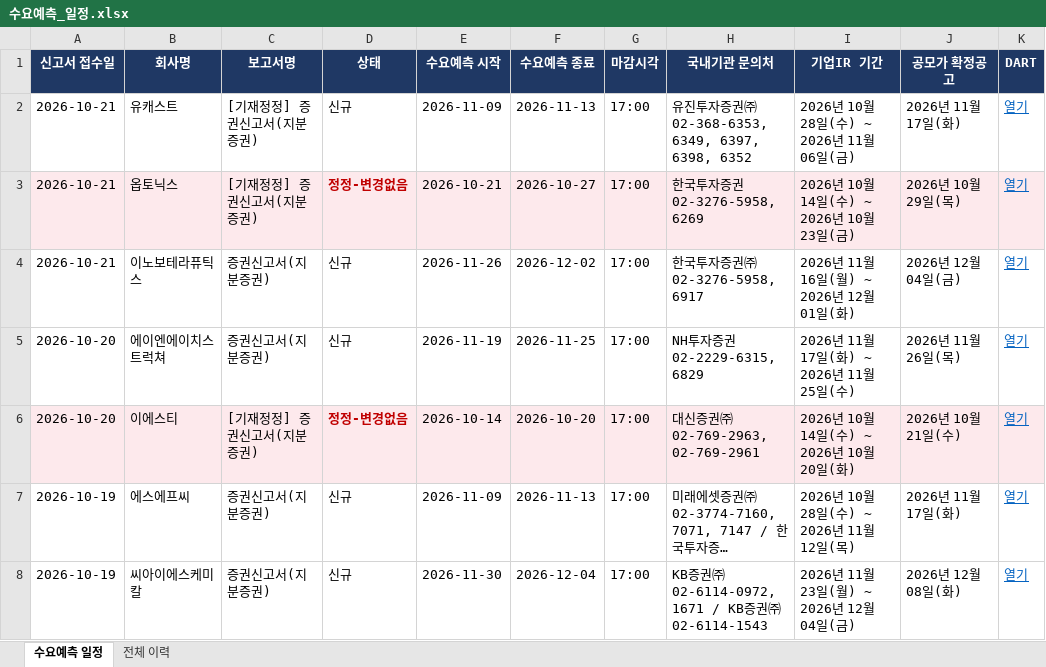
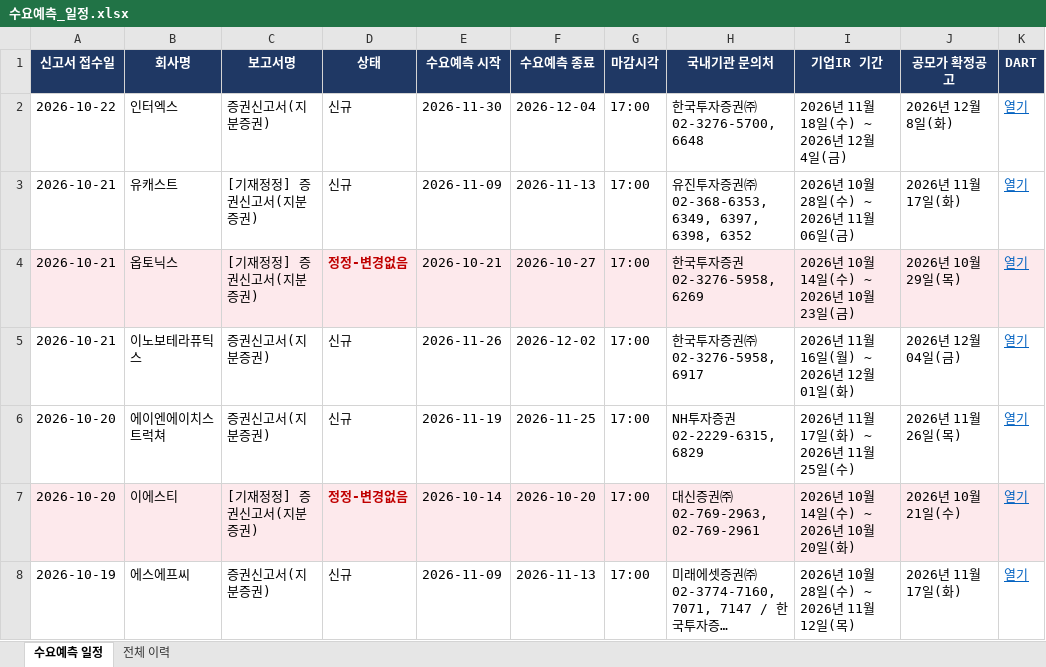
Before and after one commit to population1541/ipo-dashboard, an Excel workbook: 수요예측_일정.xlsx, sheet 수요예측 일정, drawn as a sheet; only a part is shown; the shorter side is filled out with more unchanged rows; long unchanged cells end in …; values as stored, in another font and other column widths than the file's, no borders; the diff names each change by its address in the sheet, - before the commit and + after, or states it on an @@ line.

Commit message:
update 2026-10-22 18:00

```diff
--- a/수요예측_일정.xlsx (sheet 수요예측 일정)
+++ b/수요예측_일정.xlsx (sheet 수요예측 일정)
+row 2: 2026-10-22 | 인터엑스 | 증권신고서(지분증권) | 신규 | 2026-11-30 | 2026-12-04 | 17:00 | 한국투자증권㈜ 02-3276-5700, 6648 | 2026년 11월 18일(수) ~ 2026년 12월 4일(금) | 2026년 12월 8일(화) | 열기
```
Also changed, not shown: sheet 전체 이력.
